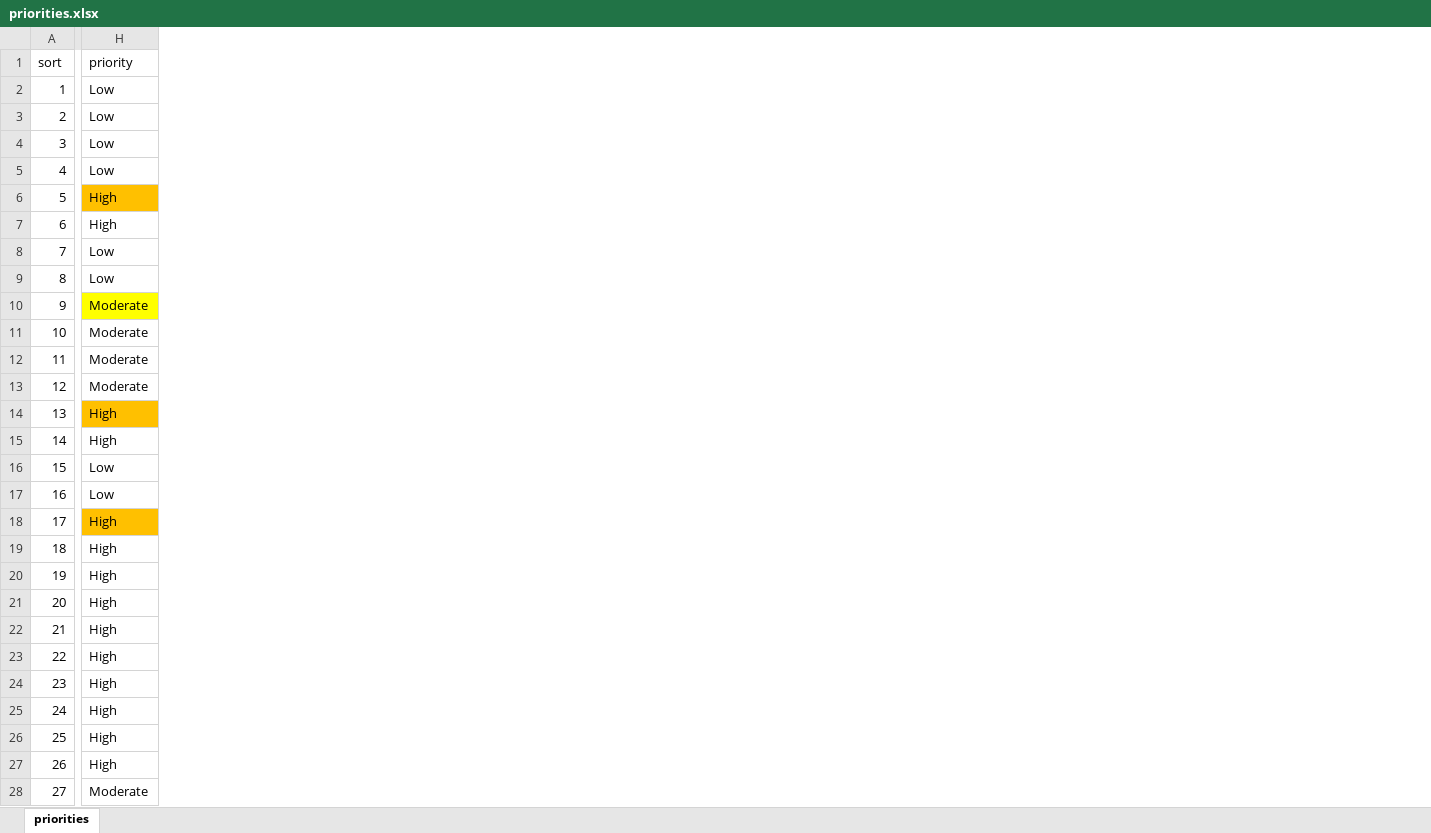
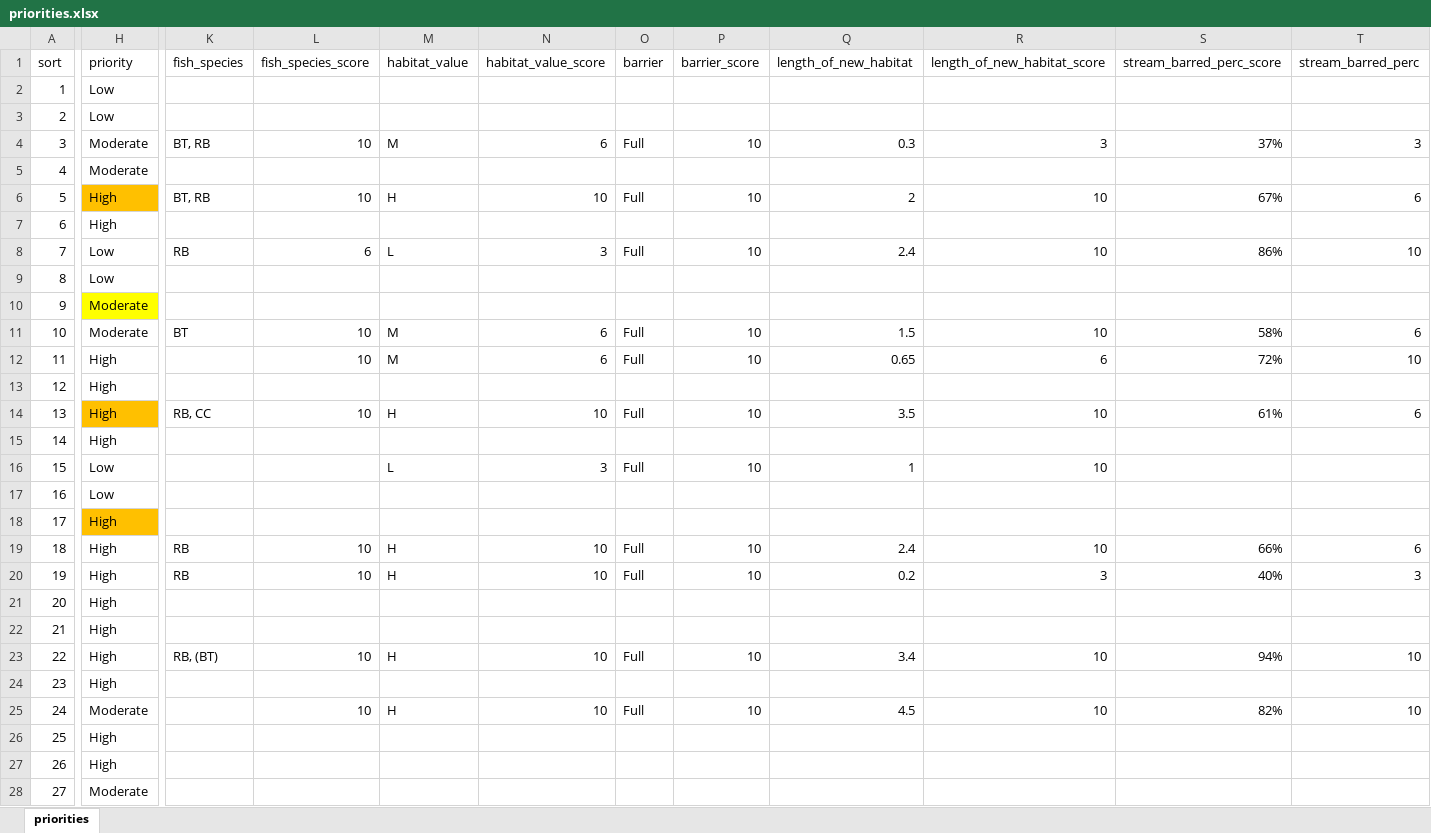
Before and after one commit to NewGraphEnvironment/Parsnip_Fish_Passage, an Excel workbook: data/priorities.xlsx, sheet priorities, drawn as a sheet; only a part is shown, gaps mark what is left out; values as stored, in another font and other column widths than the file's, no borders; the diff covers the shown part only; the diff names each change by its address in the sheet, - before the commit and + after, or states it on an @@ line.

```diff
--- a/data/priorities.xlsx (sheet priorities)
+++ b/data/priorities.xlsx (sheet priorities)
+column K (fish_species), rows 4-23: BT, RB |  | BT, RB |  | RB |  |  | BT |  |  | RB, CC |  |  |  |  | RB | RB |  |  | RB, (BT)
+column L (fish_species_score), rows 4-25: 10 |  | 10 |  | 6 |  |  | 10 | 10 |  | 10 |  |  |  |  | 10 | 10 |  |  | 10 |  | 10
+column M (habitat_value), rows 4-25: M |  | H |  | L |  |  | M | M |  | H |  | L |  |  | H | H |  |  | H |  | H
+column N (habitat_value_score), rows 4-25: 6 |  | 10 |  | 3 |  |  | 6 | 6 |  | 10 |  | 3 |  |  | 10 | 10 |  |  | 10 |  | 10
+column O (barrier), rows 4-25: Full |  | Full |  | Full |  |  | Full | Full |  | Full |  | Full |  |  | Full | Full |  |  | Full |  | Full
+column P (barrier_score), rows 4-25: 10 |  | 10 |  | 10 |  |  | 10 | 10 |  | 10 |  | 10 |  |  | 10 | 10 |  |  | 10 |  | 10
+column Q (length_of_new_habitat), rows 4-25: 0.3 |  | 2 |  | 2.4 |  |  | 1.5 | 0.65 |  | 3.5 |  | 1 |  |  | 2.4 | 0.2 |  |  | 3.4 |  | 4.5
+column R (length_of_new_habitat_score), rows 4-25: 3 |  | 10 |  | 10 |  |  | 10 | 6 |  | 10 |  | 10 |  |  | 10 | 3 |  |  | 10 |  | 10
+column S (stream_barred_perc_score), rows 4-25: 37% |  | 67% |  | 86% |  |  | 58% | 72% |  | 61% |  |  |  |  | 66% | 40% |  |  | 94% |  | 82%
+column T (stream_barred_perc), rows 4-25: 3 |  | 6 |  | 10 |  |  | 6 | 10 |  | 6 |  |  |  |  | 6 | 3 |  |  | 10 |  | 10
-H4:H5 (priority): Low
+H4:H5 (priority): Moderate
-H12:H13 (priority): Moderate
+H12:H13 (priority): High
-H25 (priority): High
+H25 (priority): Moderate
```
Also changed, not shown: 5 added columns and 4 edited cells elsewhere in this sheet, data/pscis_phase2.xlsm, 3 other files.
